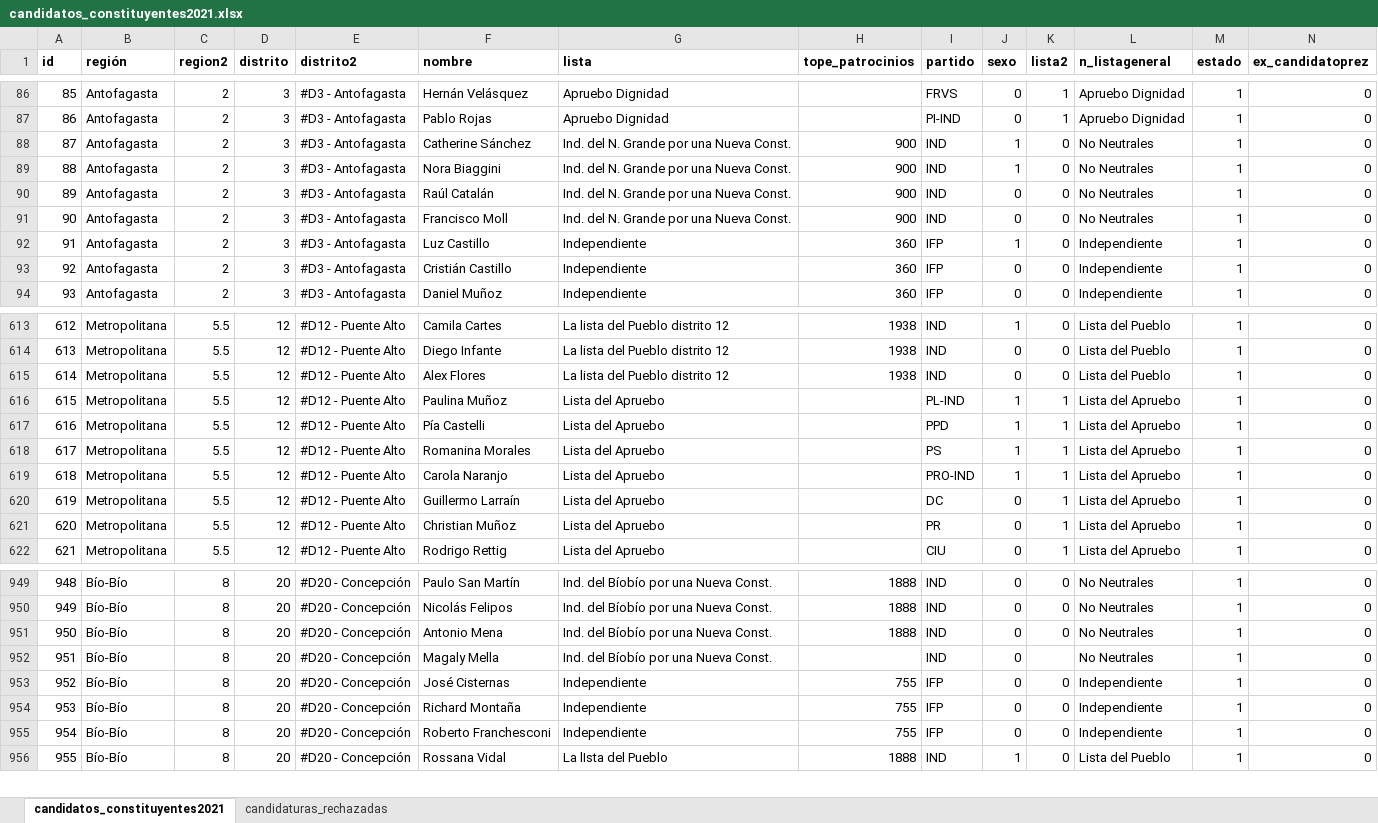
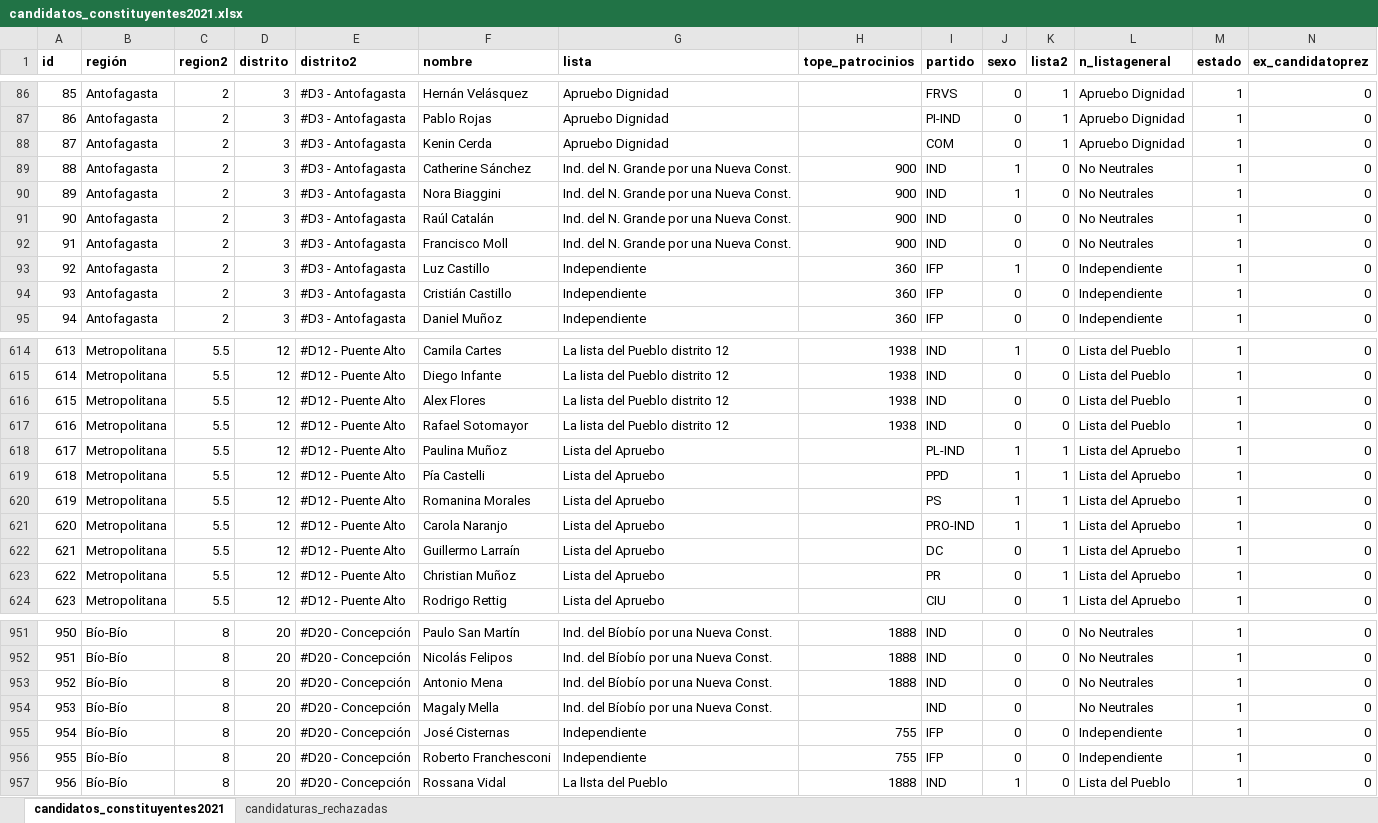
Before and after one commit to tresquintos/candidatos, an Excel workbook: constituyentes 2021/candidatos_constituyentes2021.xlsx, sheet candidatos_constituyentes2021, drawn as a sheet; only a part is shown, gaps mark what is left out; values as stored, in another font and other column widths than the file's, no borders; removed rows and columns are numbered as before the commit, all else as after; rows hold the shown columns only; the diff names each change by its address in the sheet, - before the commit and + after, or states it on an @@ line.

```diff
--- a/constituyentes 2021/candidatos_constituyentes2021.xlsx (sheet candidatos_constituyentes2021)
+++ b/constituyentes 2021/candidatos_constituyentes2021.xlsx (sheet candidatos_constituyentes2021)
+row 88: 87 | Antofagasta | 2 | 3 | #D3 - Antofagasta | Kenin Cerda | Apruebo Dignidad |  | COM | 0 | 1 | Apruebo Dignidad | 1 | 0
@@ column A (id) renumbered from row 89 down @@
+row 617: 616 | Metropolitana | 5.5 | 12 | #D12 - Puente Alto | Rafael Sotomayor | La lista del Pueblo distrito 12 | 1938 | IND | 0 | 0 | Lista del Pueblo | 1 | 0
-row 954: 953 | Bío-Bío | 8 | 20 | #D20 - Concepción | Richard Montaña | Independiente | 755 | IFP | 0 | 0 | Independiente | 1 | 0
```
Also changed, not shown: formulas that keep their value, 1 other file.
